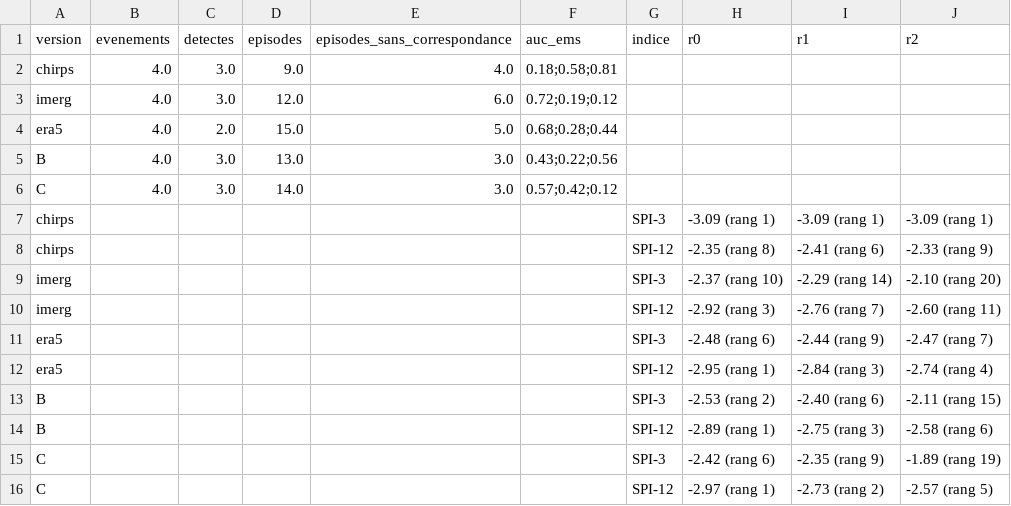
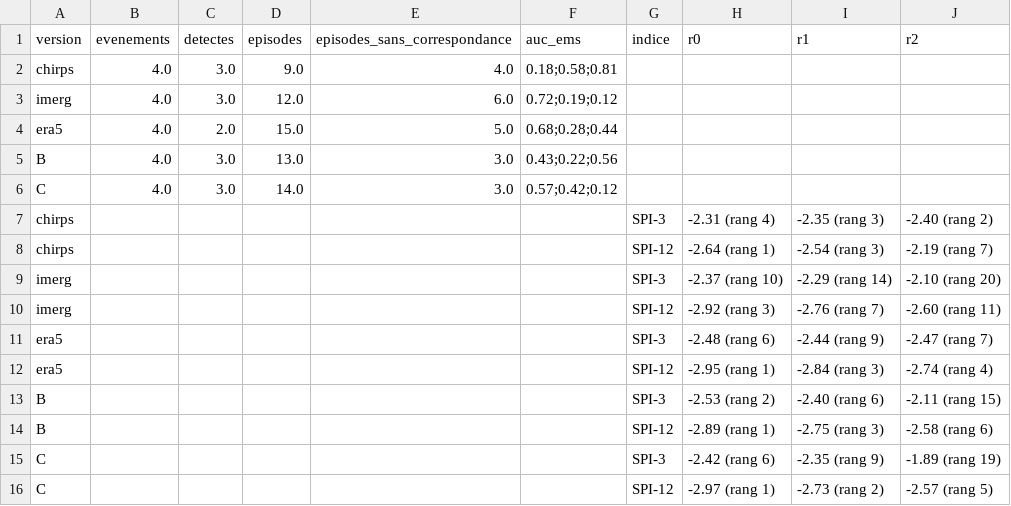
Before and after one commit to arofarmbio-create/Makyclimat, a CSV file: validation/e1_impacts.csv, drawn as a sheet.

```diff
--- a/validation/e1_impacts.csv
+++ b/validation/e1_impacts.csv
@@ -6,4 +6,4 @@ B,4.0,3.0,13.0,3.0,0.43;0.22;0.56,,,,
 C,4.0,3.0,14.0,3.0,0.57;0.42;0.12,,,,
-chirps,,,,,,SPI-3,-3.09 (rang 1),-3.09 (rang 1),-3.09 (rang 1)
-chirps,,,,,,SPI-12,-2.35 (rang 8),-2.41 (rang 6),-2.33 (rang 9)
+chirps,,,,,,SPI-3,-2.31 (rang 4),-2.35 (rang 3),-2.40 (rang 2)
+chirps,,,,,,SPI-12,-2.64 (rang 1),-2.54 (rang 3),-2.19 (rang 7)
 imerg,,,,,,SPI-3,-2.37 (rang 10),-2.29 (rang 14),-2.10 (rang 20)
```
Also changed, not shown: 4 other files.
